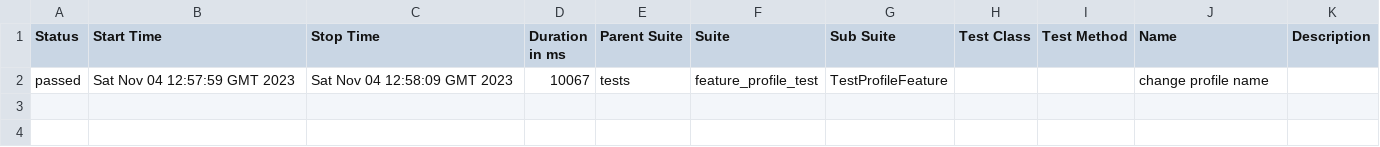
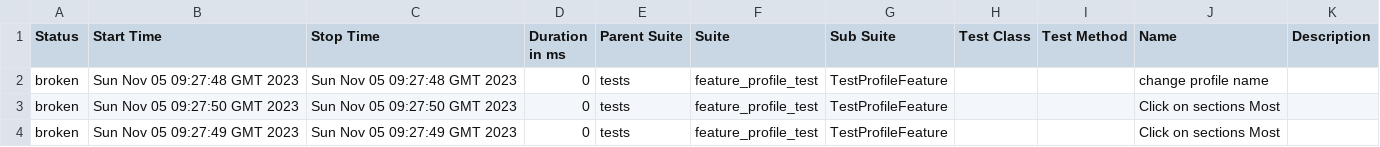
Before and after one commit to Roman1599/petrov, a CSV file: data/suites.csv, drawn as a sheet.

```diff
--- a/data/suites.csv
+++ b/data/suites.csv
@@ -1,2 +1,4 @@
 "Status","Start Time","Stop Time","Duration in ms","Parent Suite","Suite","Sub Suite","Test Class","Test Method","Name","Description"
-"passed","Sat Nov 04 12:57:59 GMT 2023","Sat Nov 04 12:58:09 GMT 2023","10067","tests","feature_profile_test","TestProfileFeature","","","change profile name",""
+"broken","Sun Nov 05 09:27:48 GMT 2023","Sun Nov 05 09:27:48 GMT 2023","0","tests","feature_profile_test","TestProfileFeature","","","change profile name",""
+"broken","Sun Nov 05 09:27:50 GMT 2023","Sun Nov 05 09:27:50 GMT 2023","0","tests","feature_profile_test","TestProfileFeature","","","Click on sections Most",""
+"broken","Sun Nov 05 09:27:49 GMT 2023","Sun Nov 05 09:27:49 GMT 2023","0","tests","feature_profile_test","TestProfileFeature","","","Click on sections Most",""
```
Also changed, not shown: 30 other files.
